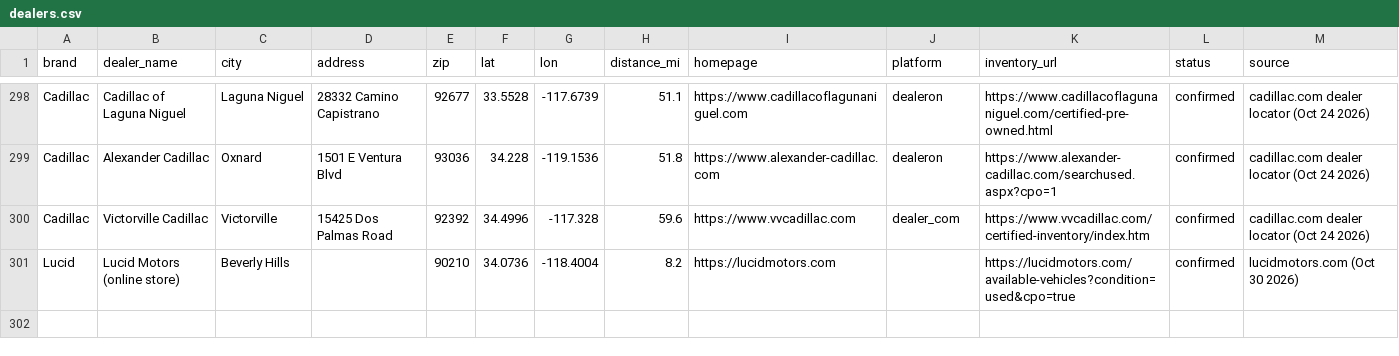
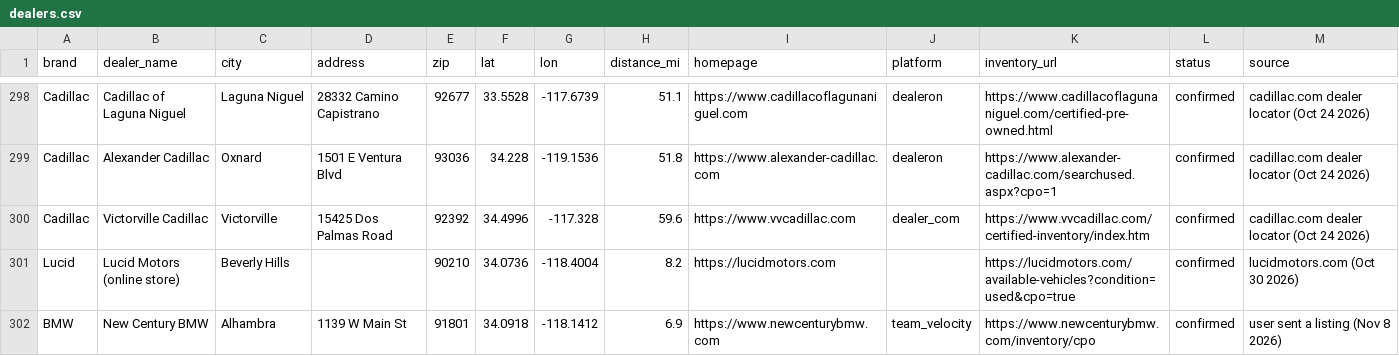
Before and after one commit to jhpdrbl/Car-finder-Ross, a CSV file: data/dealers.csv, drawn as a sheet; only a part is shown, gaps mark what is left out; rows hold the shown columns only; the diff names each change by its address in the sheet, - before the commit and + after, or states it on an @@ line.

```diff
--- a/data/dealers.csv
+++ b/data/dealers.csv
+row 302: BMW | New Century BMW | Alhambra | 1139 W Main St | 91801 | 34.0918 | -118.1412 | 6.9 | https://www.newcenturybmw.com | team_velocity | https://www.newcenturybmw.com/inventory/cpo | confirmed | user sent a listing (Nov 8 2026)
```
Also changed, not shown: data/confirmed.csv, data/dealers_manual.csv, 3 other files.
